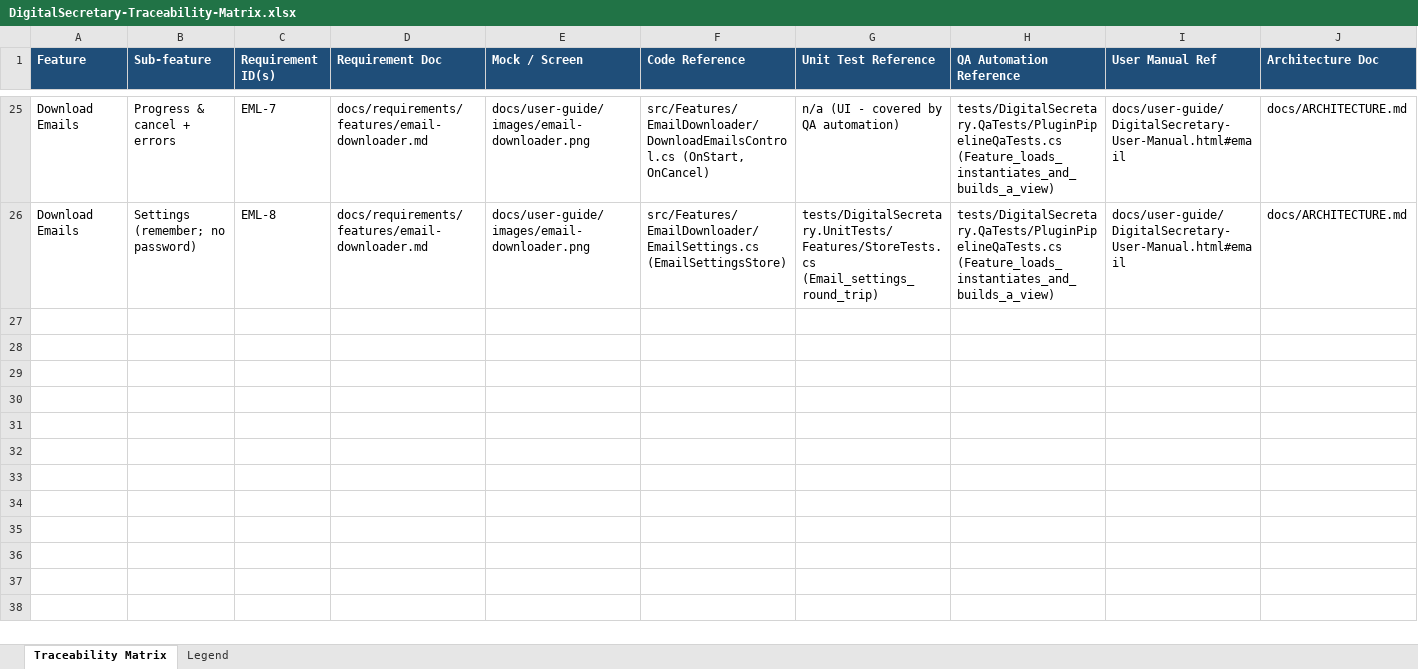
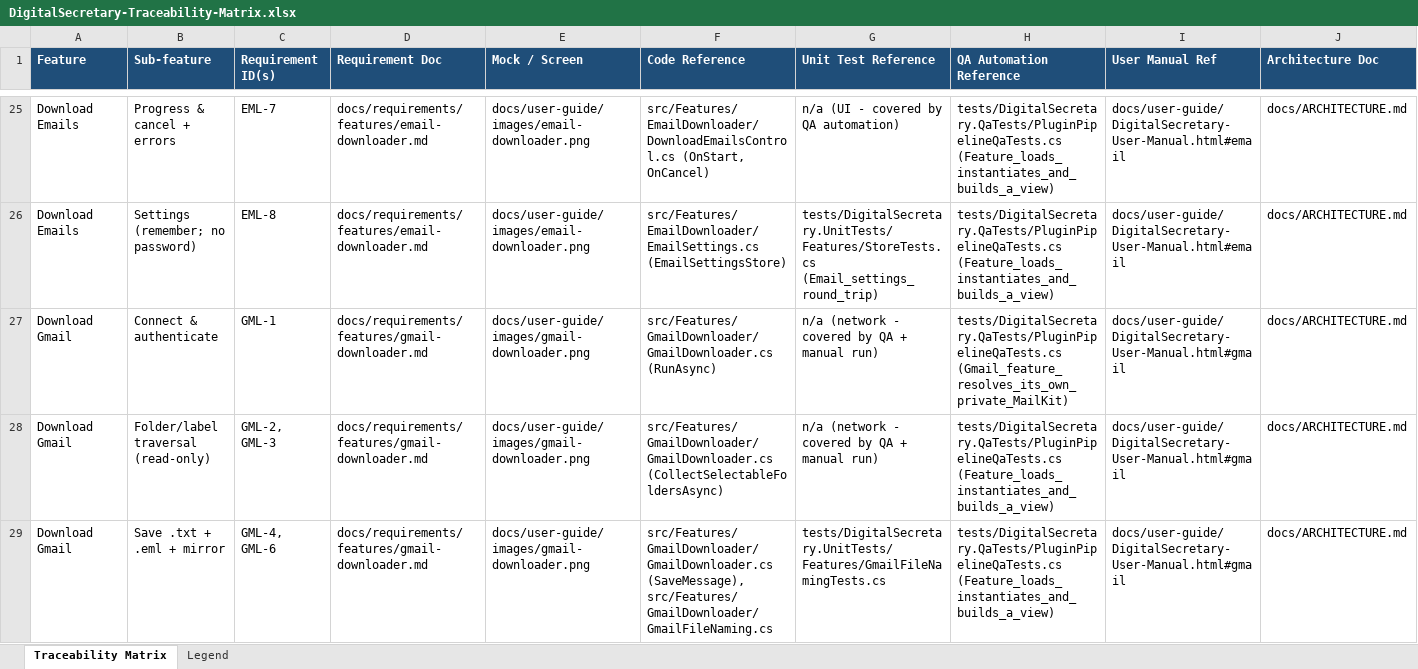
Before and after one commit to devarajsp/DigitalSecretary, an Excel workbook: docs/traceability/DigitalSecretary-Traceability-Matrix.xlsx, sheet Traceability Matrix, drawn as a sheet; only a part is shown, gaps mark what is left out; values as stored, in another font and other column widths than the file's, no borders; conditional formats not drawn; rows hold the shown columns only; the diff covers the shown part only; the diff names each change by its address in the sheet, - before the commit and + after, or states it on an @@ line.

```diff
--- a/docs/traceability/DigitalSecretary-Traceability-Matrix.xlsx (sheet Traceability Matrix)
+++ b/docs/traceability/DigitalSecretary-Traceability-Matrix.xlsx (sheet Traceability Matrix)
+row 27: Download Gmail | Connect & authenticate | GML-1 | docs/requirements/features/gmail-downloader.md | docs/user-guide/images/gmail-downloader.png | src/Features/GmailDownloader/GmailDownloader.cs (RunAsync) | n/a (network - covered by QA + manual run) | tests/DigitalSecretary.QaTests/PluginPipelineQaTests.cs (Gmail_feature_resolves_its_own_private_MailKit) | docs/user-guide/DigitalSecretary-User-Manual.html#gmail | docs/ARCHITECTURE.md
+row 28: Download Gmail | Folder/label traversal (read-only) | GML-2, GML-3 | docs/requirements/features/gmail-downloader.md | docs/user-guide/images/gmail-downloader.png | src/Features/GmailDownloader/GmailDownloader.cs (CollectSelectableFoldersAsync) | n/a (network - covered by QA + manual run) | tests/DigitalSecretary.QaTests/PluginPipelineQaTests.cs (Feature_loads_instantiates_and_builds_a_view) | docs/user-guide/DigitalSecretary-User-Manual.html#gmail | docs/ARCHITECTURE.md
+row 29: Download Gmail | Save .txt + .eml + mirror | GML-4, GML-6 | docs/requirements/features/gmail-downloader.md | docs/user-guide/images/gmail-downloader.png | src/Features/GmailDownloader/GmailDownloader.cs (SaveMessage), src/Features/GmailDownloader/GmailFileNaming.cs | tests/DigitalSecretary.UnitTests/Features/GmailFileNamingTests.cs | tests/DigitalSecretary.QaTests/PluginPipelineQaTests.cs (Feature_loads_instantiates_and_builds_a_view) | docs/user-guide/DigitalSecretary-User-Manual.html#gmail | docs/ARCHITECTURE.md
```
Also changed, not shown: 9 added rows elsewhere in this sheet, docs/requirements/DigitalSecretary-Requirements.xlsx, 43 other files.
